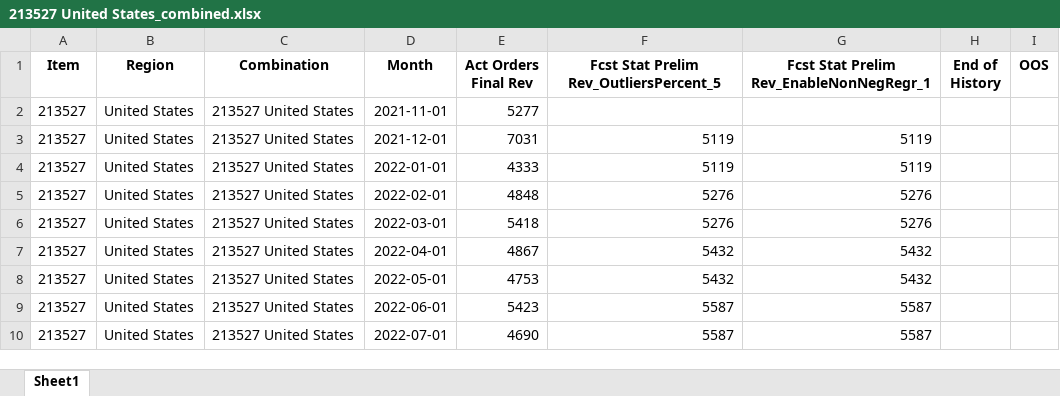
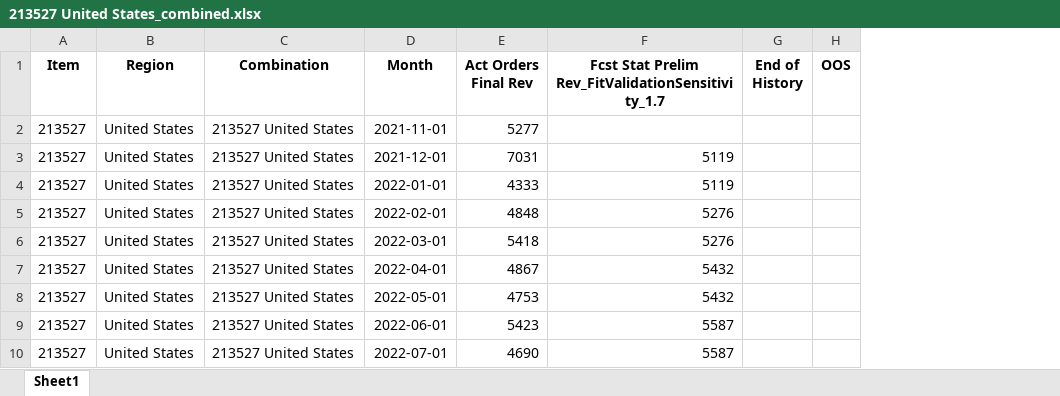
Before and after one commit to Yarden-Wilner/Auto-Parameters-Tuning, an Excel workbook: exported_dfs/213527 United States_combined.xlsx, sheet Sheet1, drawn as a sheet; only a part is shown; values as stored, in another font and other column widths than the file's, no borders; the diff names each change by its address in the sheet, - before the commit and + after, or states it on an @@ line.

```diff
--- a/exported_dfs/213527 United States_combined.xlsx (sheet Sheet1)
+++ b/exported_dfs/213527 United States_combined.xlsx (sheet Sheet1)
-column G, rows 1-10: Fcst Stat Prelim Rev_EnableNonNegRegr_1 |  | 5119 | 5119 | 5276 | 5276 | 5432 | 5432 | 5587 | 5587
-F1: Fcst Stat Prelim Rev_OutliersPercent_5
+F1: Fcst Stat Prelim Rev_FitValidationSensitivity_1.7
```
Also changed, not shown: exported_dfs/107130-KNE United States_combined.xlsx, exported_dfs/111320 United States_combined.xlsx, 44 other files.
